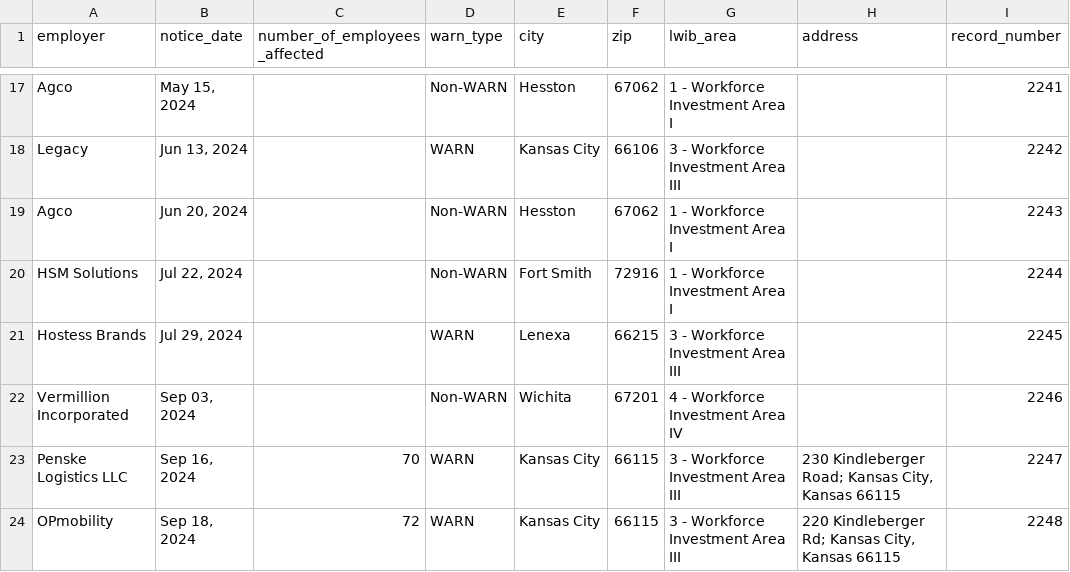
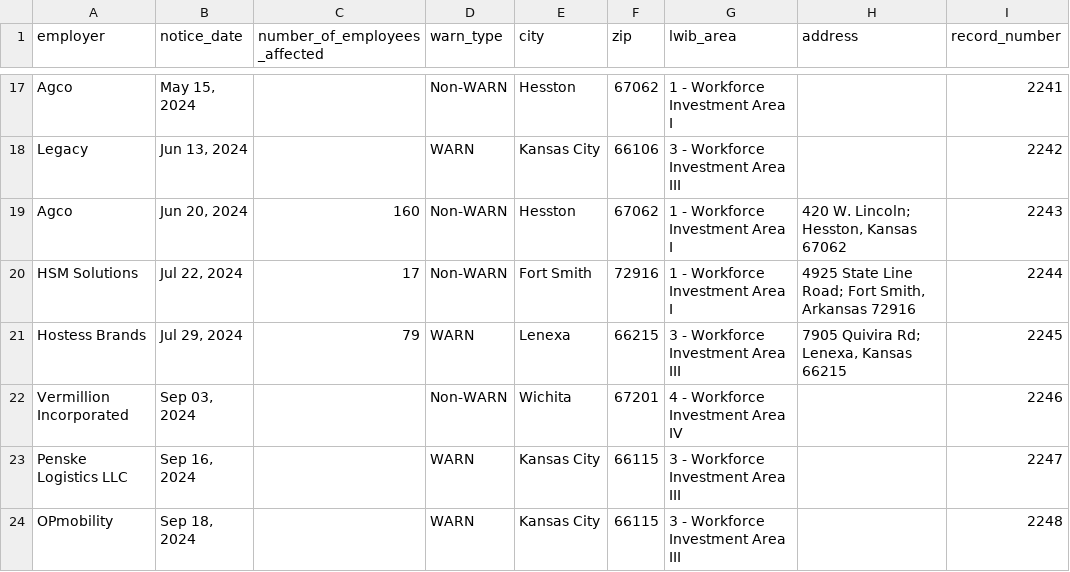
Before and after one commit to biglocalnews/layoff-watch, a CSV file: data/warn-scraper/cache/ks_raw.csv, drawn as a sheet; only a part is shown, gaps mark what is left out; the diff covers the shown part only; the diff names each change by its address in the sheet, - before the commit and + after, or states it on an @@ line.

```diff
--- a/data/warn-scraper/cache/ks_raw.csv
+++ b/data/warn-scraper/cache/ks_raw.csv
-C19 (number_of_employees_affected): (empty)
+C19 (number_of_employees_affected): 160
-H19 (address): (empty)
+H19 (address): 420 W. Lincoln; Hesston, Kansas 67062
-C20 (number_of_employees_affected): (empty)
+C20 (number_of_employees_affected): 17
-H20 (address): (empty)
+H20 (address): 4925 State Line Road; Fort Smith, Arkansas 72916
-C21 (number_of_employees_affected): (empty)
+C21 (number_of_employees_affected): 79
-H21 (address): (empty)
+H21 (address): 7905 Quivira Rd; Lenexa, Kansas 66215
-C23 (number_of_employees_affected): 70
+C23 (number_of_employees_affected): (empty)
-H23 (address): 230 Kindleberger Road; Kansas City, Kansas 66115
+H23 (address): (empty)
-C24 (number_of_employees_affected): 72
+C24 (number_of_employees_affected): (empty)
-H24 (address): 220 Kindleberger Rd; Kansas City, Kansas 66115
+H24 (address): (empty)
```
Also changed, not shown: 4 added rows and 10 edited cells elsewhere in this file, data/warn-scraper/exports/ks.csv, 18 other files.
